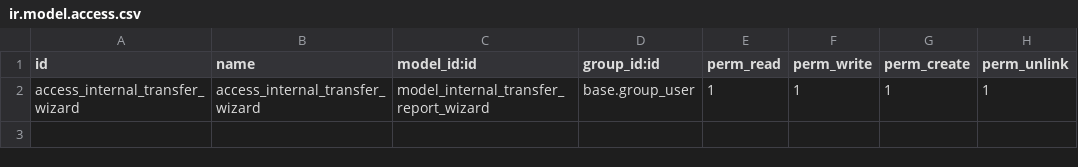
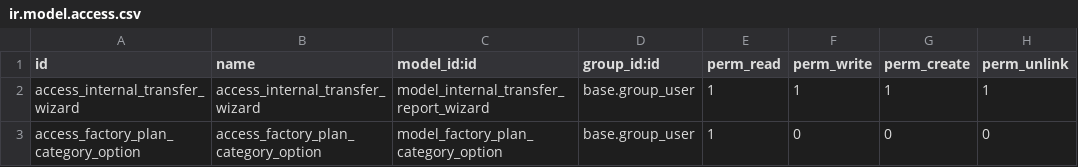
Before and after one commit to Anabtawi-Invest/Anabtawi-Group, a CSV file: internal_transfer_excel_report/security/ir.model.access.csv, drawn as a sheet.

Commit message:
[ADD]internal_transfer_excel_report

```diff
--- a/internal_transfer_excel_report/security/ir.model.access.csv
+++ b/internal_transfer_excel_report/security/ir.model.access.csv
@@ -2 +2,2 @@ id,name,model_id:id,group_id:id,perm_read,perm_write,perm_create,perm_unlink
 access_internal_transfer_wizard,access_internal_transfer_wizard,model_internal_transfer_report_wizard,base.group_user,1,1,1,1
+access_factory_plan_category_option,access_factory_plan_category_option,model_factory_plan_category_option,base.group_user,1,0,0,0
```
Also changed, not shown: 9 other files.
